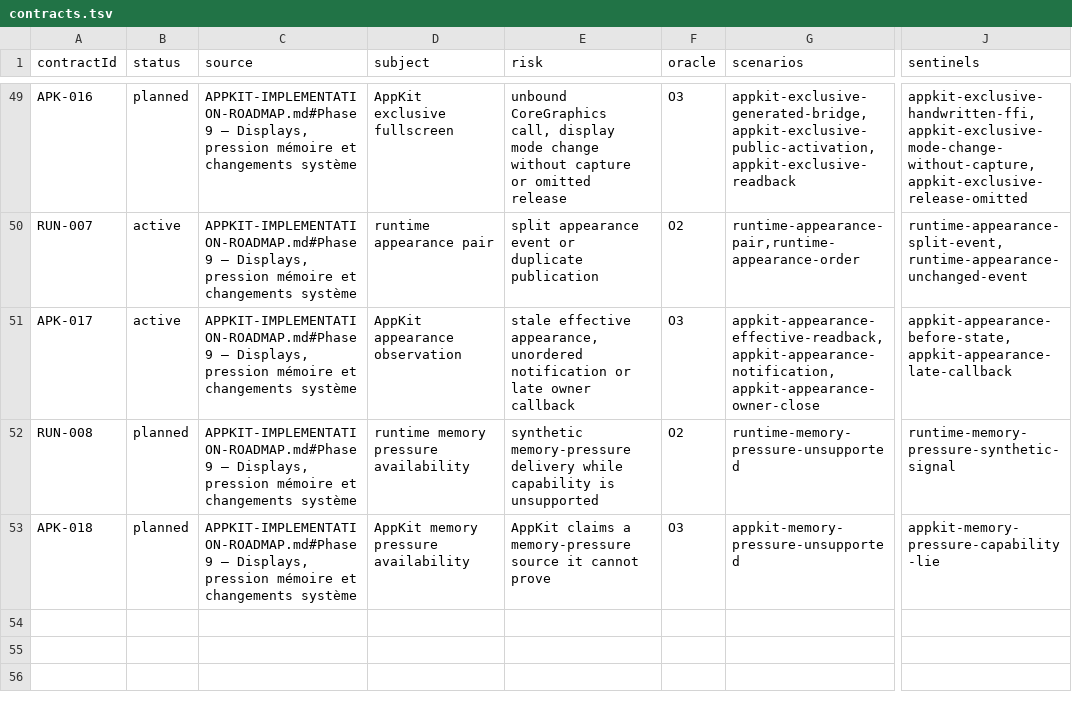
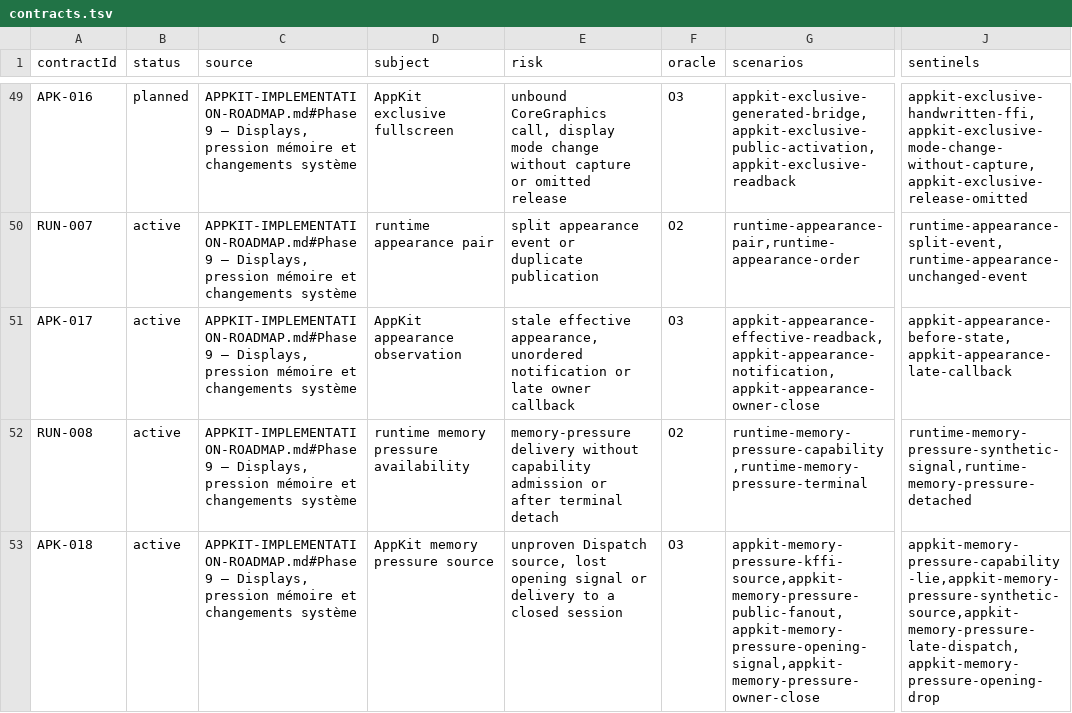
Before and after one commit to ygdrasil-io/poc-koreos, a TSV file: kadre/contracts/registry/contracts.tsv, drawn as a sheet; only a part is shown, gaps mark what is left out; the diff names each change by its address in the sheet, - before the commit and + after, or states it on an @@ line.

Commit message:
feat(appkit): activate memory pressure contracts

```diff
--- a/kadre/contracts/registry/contracts.tsv
+++ b/kadre/contracts/registry/contracts.tsv
-B52:B53 (status): planned
+B52:B53 (status): active
-E52 (risk): synthetic memory-pressure delivery while capability is unsupported
+E52 (risk): memory-pressure delivery without capability admission or after terminal detach
-G52 (scenarios): runtime-memory-pressure-unsupported
+G52 (scenarios): runtime-memory-pressure-capability,runtime-memory-pressure-terminal
-J52 (sentinels): runtime-memory-pressure-synthetic-signal
+J52 (sentinels): runtime-memory-pressure-synthetic-signal,runtime-memory-pressure-detached
-D53 (subject): AppKit memory pressure availability
+D53 (subject): AppKit memory pressure source
-E53 (risk): AppKit claims a memory-pressure source it cannot prove
+E53 (risk): unproven Dispatch source, lost opening signal or delivery to a closed session
-G53 (scenarios): appkit-memory-pressure-unsupported
+G53 (scenarios): appkit-memory-pressure-kffi-source,appkit-memory-pressure-public-fanout,appkit-memory-pressure-opening-signal,appkit-memory-pressure-owner-close
-J53 (sentinels): appkit-memory-pressure-capability-lie
+J53 (sentinels): appkit-memory-pressure-capability-lie,appkit-memory-pressure-synthetic-source,appkit-memory-pressure-late-dispatch,appkit-memory-pressure-opening-drop
```
Also changed, not shown: kadre/backend/appkit/contracts/evidence.tsv, kadre/runtime/contracts/evidence.tsv, 13 other files.
